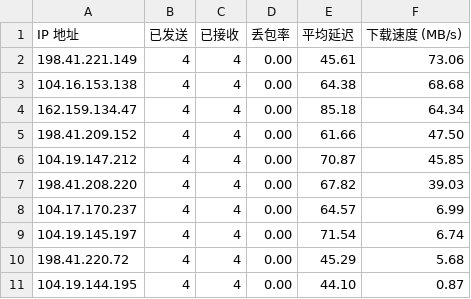
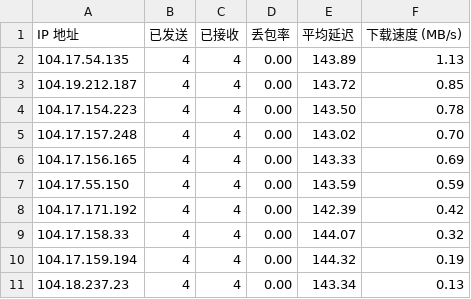
Before and after one commit to KellyEscobar/CloudflareSpeedTest, a CSV file: result.csv, drawn as a sheet.

Commit message:
Add files via upload

```diff
--- a/result.csv
+++ b/result.csv
@@ -1,11 +1,11 @@
 IP 地址,已发送,已接收,丢包率,平均延迟,下载速度 (MB/s)
-198.41.221.149,4,4,0.00,45.61,73.06
-104.16.153.138,4,4,0.00,64.38,68.68
-162.159.134.47,4,4,0.00,85.18,64.34
-198.41.209.152,4,4,0.00,61.66,47.50
-104.19.147.212,4,4,0.00,70.87,45.85
-198.41.208.220,4,4,0.00,67.82,39.03
-104.17.170.237,4,4,0.00,64.57,6.99
-104.19.145.197,4,4,0.00,71.54,6.74
-198.41.220.72,4,4,0.00,45.29,5.68
-104.19.144.195,4,4,0.00,44.10,0.87
+104.17.54.135,4,4,0.00,143.89,1.13
+104.19.212.187,4,4,0.00,143.72,0.85
+104.17.154.223,4,4,0.00,143.50,0.78
+104.17.157.248,4,4,0.00,143.02,0.70
+104.17.156.165,4,4,0.00,143.33,0.69
+104.17.55.150,4,4,0.00,143.59,0.59
+104.17.171.192,4,4,0.00,142.39,0.42
+104.17.158.33,4,4,0.00,144.07,0.32
+104.17.159.194,4,4,0.00,144.32,0.19
+104.18.237.23,4,4,0.00,143.34,0.13
```
